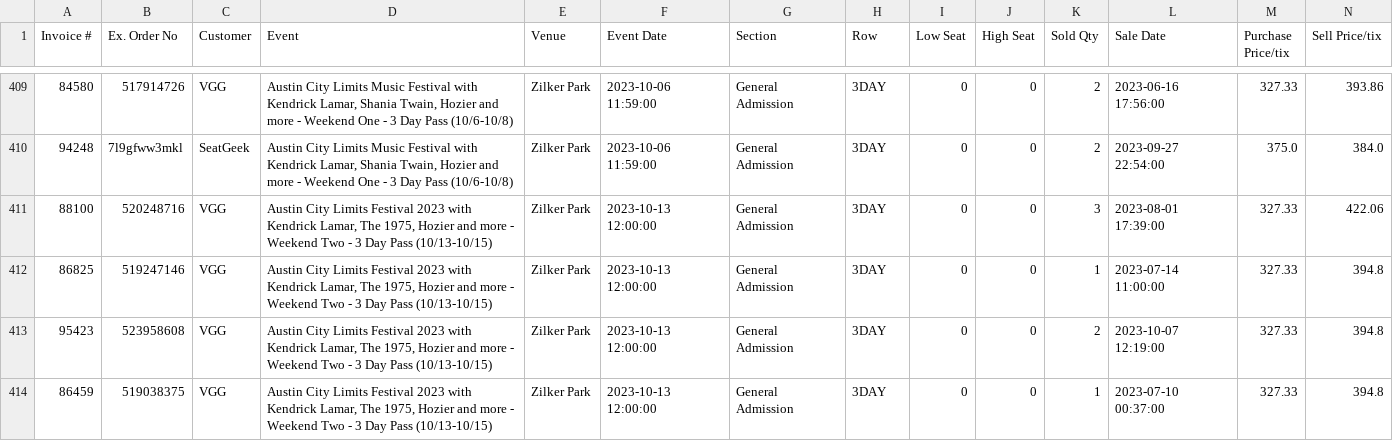
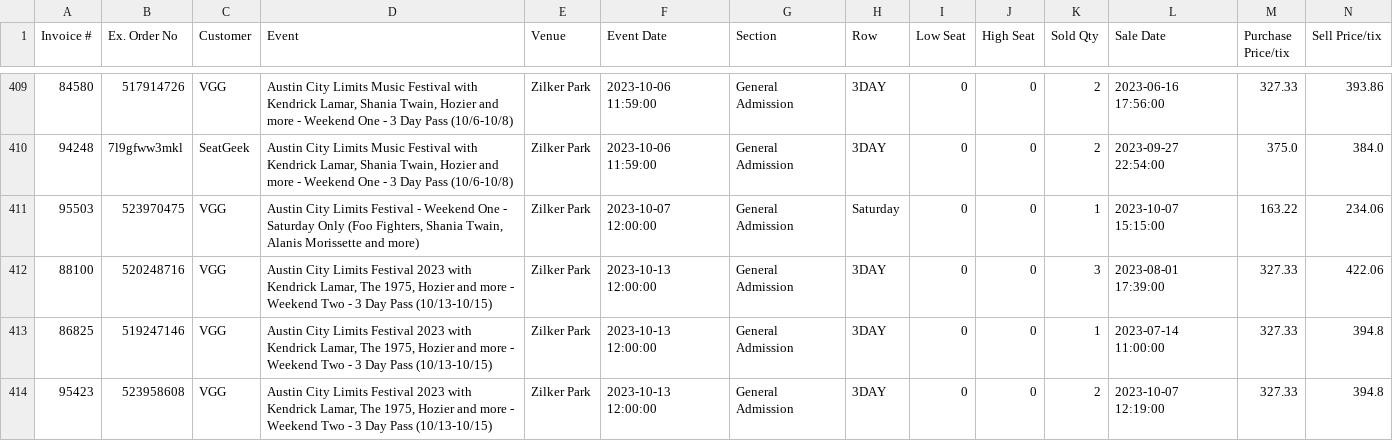
Before and after one commit to Lhenry98/Stats-Project-GLH-1, a CSV file: Zilker Park.csv, drawn as a sheet; only a part is shown, gaps mark what is left out; the shorter side is filled out with more unchanged rows; rows hold the shown columns only; the diff covers the shown part only; the diff names each change by its address in the sheet, - before the commit and + after, or states it on an @@ line.

Commit message:
committing files

```diff
--- a/Zilker Park.csv
+++ b/Zilker Park.csv
+row 411: 95503 | 523970475 | VGG | Austin City Limits Festival - Weekend One - Saturday Only (Foo Fighters, Shania Twain, Alanis Morissette and more) | Zilker Park | 2023-10-07 12:00:00 | General Admission | Saturday | 0 | 0 | 1 | 2023-10-07 15:15:00 | 163.22 | 234.06
```
Also changed, not shown: 2 added rows and 3 moved rows elsewhere in this file.
